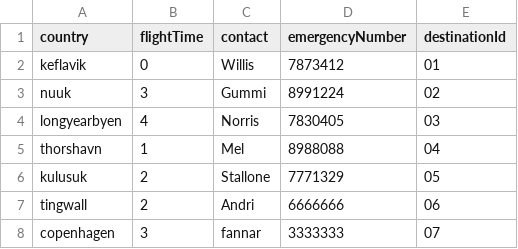
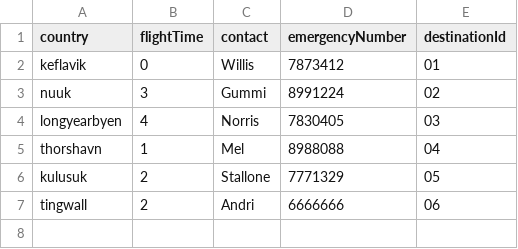
Before and after one commit to andri95/Verklegt1_AHERO, a CSV file: Data/Destinations.csv, drawn as a sheet; the diff names each change by its address in the sheet, - before the commit and + after, or states it on an @@ line.

```diff
--- a/Data/Destinations.csv
+++ b/Data/Destinations.csv
-row 8: copenhagen | 3 | fannar | 3333333 | 07
```
Also changed, not shown: 1 other file.
